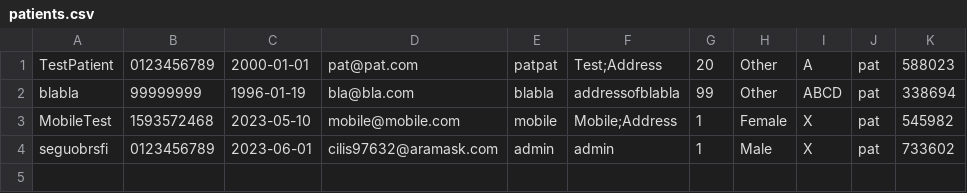
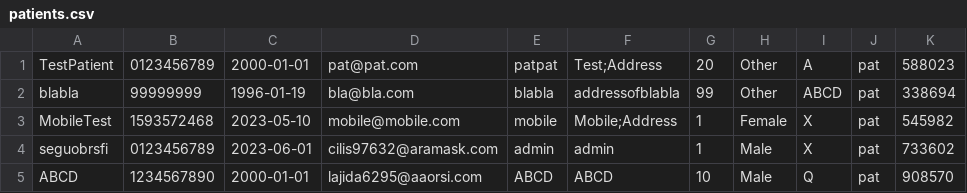
Before and after one commit to pran4455/Clinic-management-system, a CSV file: myproj/patients.csv, drawn as a sheet; the diff names each change by its address in the sheet, - before the commit and + after, or states it on an @@ line.

```diff
--- a/myproj/patients.csv
+++ b/myproj/patients.csv
+row 5: ABCD | 1234567890 | 2000-01-01 | lajida6295@aaorsi.com | ABCD | ABCD | 10 | Male | Q | pat | 908570
```
Also changed, not shown: myproj/Confirmedappointments.csv, myproj/logs.csv, 19 other files.
